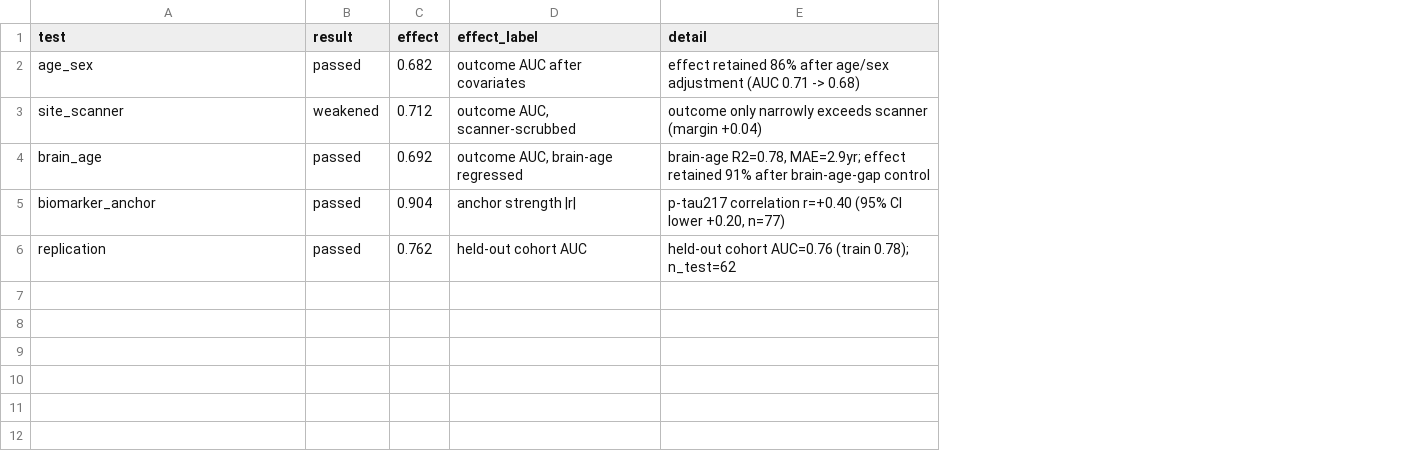
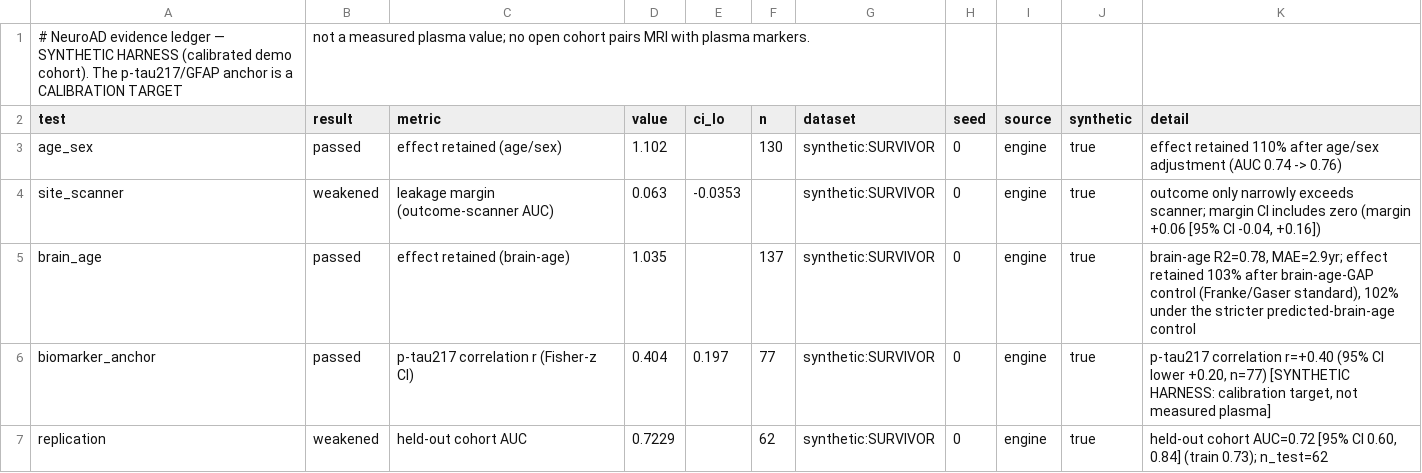
Before and after one commit to stevenybuilder/NeuroAD, a CSV file: reports/evidence_ledger.csv, drawn as a sheet; removed rows and columns are numbered as before the commit, all else as after; the diff names each change by its address in the sheet, - before the commit and + after, or states it on an @@ line.

```diff
--- a/reports/evidence_ledger.csv
+++ b/reports/evidence_ledger.csv
-column C (effect), rows 2-6: 0.682 | 0.712 | 0.692 | 0.904 | 0.762
-column D (effect_label), rows 2-6: outcome AUC after covariates | outcome AUC, scanner-scrubbed | outcome AUC, brain-age regressed | anchor strength |r| | held-out cohort AUC
+column C (metric), rows 3-7: effect retained (age/sex) | leakage margin (outcome-scanner AUC) | effect retained (brain-age) | p-tau217 correlation r (Fisher-z CI) | held-out cohort AUC
+column D (value), rows 3-7: 1.102 | 0.063 | 1.035 | 0.404 | 0.7229
+column E (ci_lo), rows 4-6: -0.0353 |  | 0.197
+column F (n), rows 3-7: 130 |  | 137 | 77 | 62
+column G (dataset), rows 3-7: all synthetic:SURVIVOR
+column H (seed), rows 3-7: all 0
+column I (source), rows 3-7: all engine
+column J (synthetic), rows 3-7: all true
+row 1: # NeuroAD evidence ledger — SYNTHETIC HARNESS (calibrated demo cohort). The p-tau217/GFAP anchor is a CALIBRATION TARGET | not a measured plasma value; no open cohort pairs MRI with plasma markers.
-K3 (detail): effect retained 86% after age/sex adjustment (AUC 0.71 -> 0.68)
+K3 (detail): effect retained 110% after age/sex adjustment (AUC 0.74 -> 0.76)
-K4 (detail): …narrowly exceeds scanner (margin +0.04)
+K4 (detail): …narrowly exceeds scanner; margin CI includes zero (margin +0.06 [95% CI -0.04, +0.16])
-K5 (detail): …effect retained 91% after brain-age-gap control
+K5 (detail): …effect retained 103% after brain-age-GAP control (Franke/Gaser standard), 102% under the stricter predicted-brain-age control
-K6 (detail): …+0.20, n=77)
+K6 (detail): …+0.20, n=77) [SYNTHETIC HARNESS: calibration target, not measured plasma]
-B7 (result): passed
+B7 (result): weakened
-K7 (detail): held-out cohort AUC=0.76 (train 0.78); n_test=62
+K7 (detail): held-out cohort AUC=0.72 [95% CI 0.60, 0.84] (train 0.73); n_test=62
```
Also changed, not shown: 58 other files.
